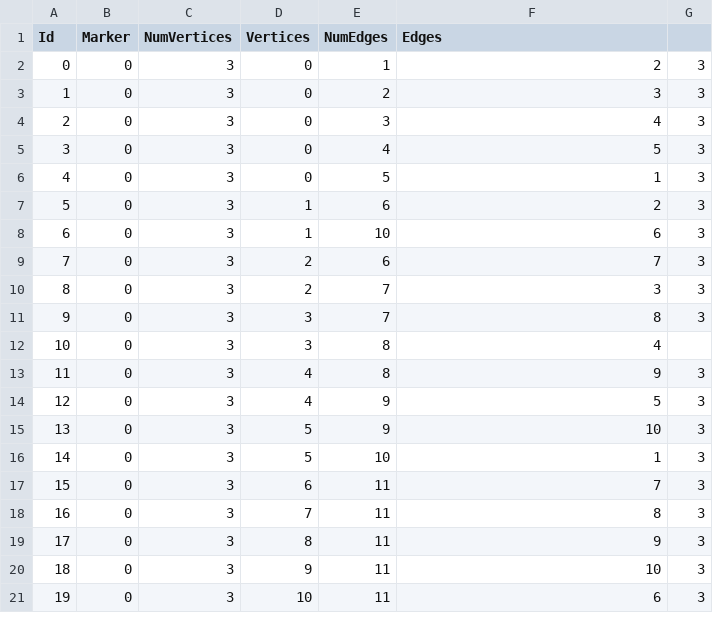
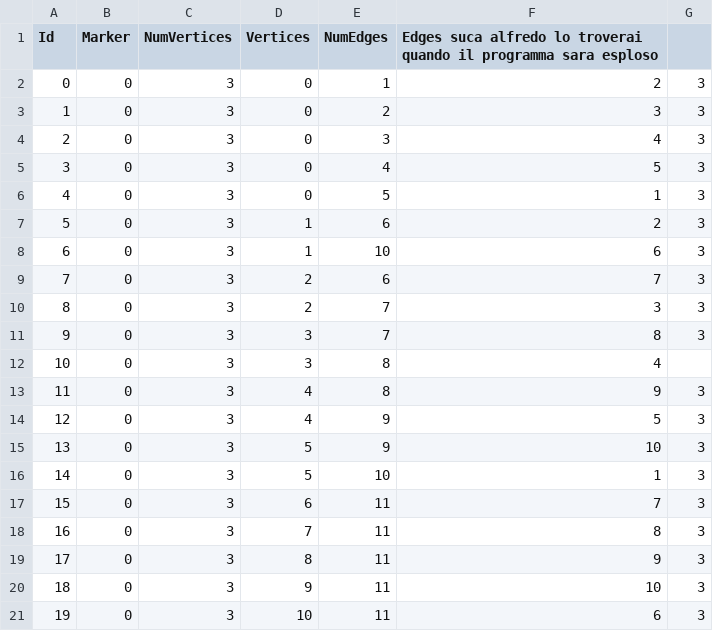
Before and after one commit to ariannaeesposito/ProgettoPCS2025, a CSV file: Progetto2025/PolygonalMesh/Cell2Ds_icosaedro.csv, drawn as a sheet.

Commit message:
Update Cell2Ds_icosaedro.csv

```diff
--- a/Progetto2025/PolygonalMesh/Cell2Ds_icosaedro.csv
+++ b/Progetto2025/PolygonalMesh/Cell2Ds_icosaedro.csv
@@ -1,2 +1,2 @@
-Id;Marker;NumVertices;Vertices;NumEdges;Edges
+Id;Marker;NumVertices;Vertices;NumEdges;Edges suca alfredo lo troverai quando il programma sara esploso
 0;0;3;0;1;2;3;
```
